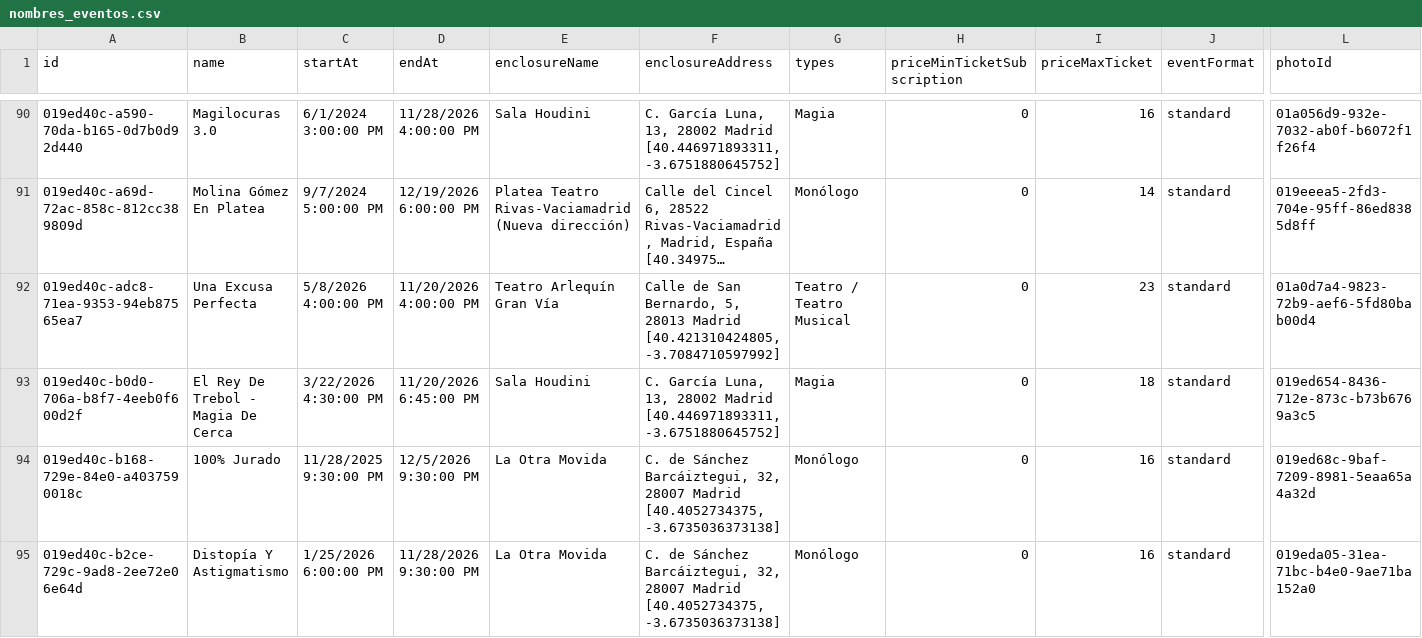
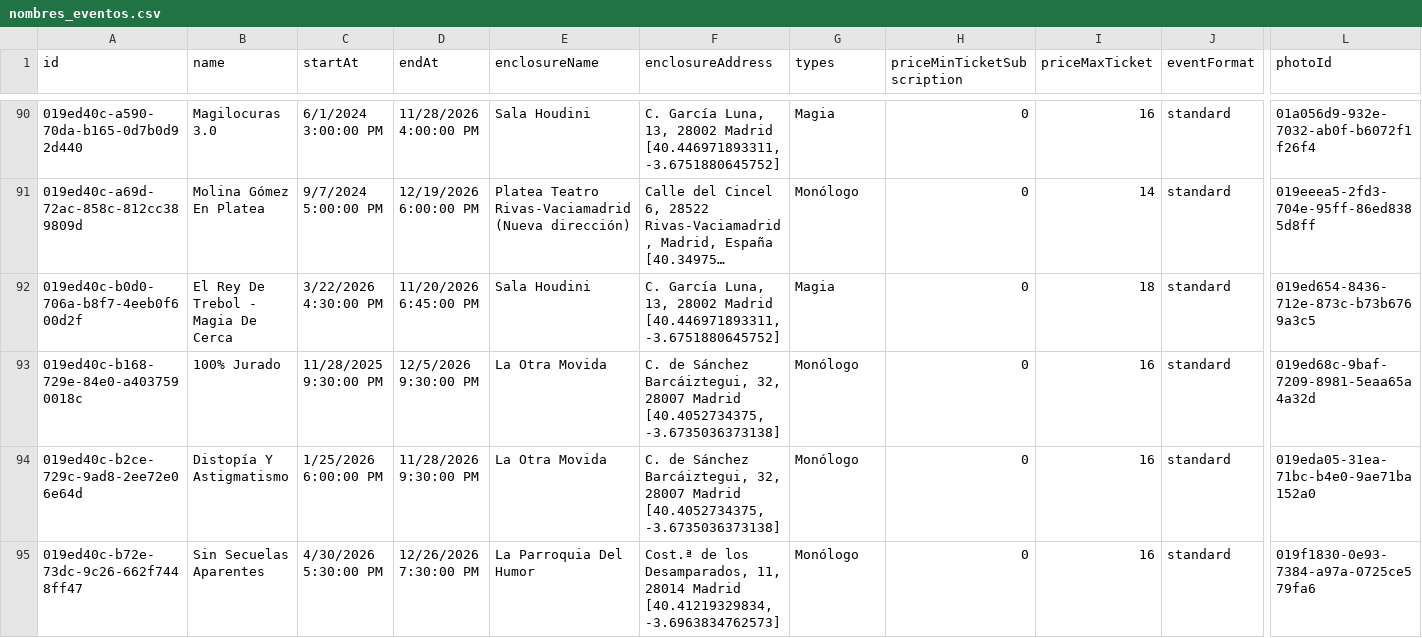
Before and after one commit to valonsot/ScheduleScript, a CSV file: nombres_eventos.csv, drawn as a sheet; only a part is shown, gaps mark what is left out; the shorter side is filled out with more unchanged rows; long unchanged cells end in …; rows hold the shown columns only; the diff names each change by its address in the sheet, - before the commit and + after, or states it on an @@ line.

```diff
--- a/nombres_eventos.csv
+++ b/nombres_eventos.csv
-row 92: 019ed40c-adc8-71ea-9353-94eb87565ea7 | Una Excusa Perfecta | 5/8/2026 4:00:00 PM | 11/20/2026 4:00:00 PM | Teatro Arlequín Gran Vía | Calle de San Bernardo, 5, 28013 Madrid [40.421310424805, -3.7084710597992] | Teatro / Teatro Musical | 0 | 23 | standard | 01a0d7a4-9823-72b9-aef6-5fd80bab00d4
```
